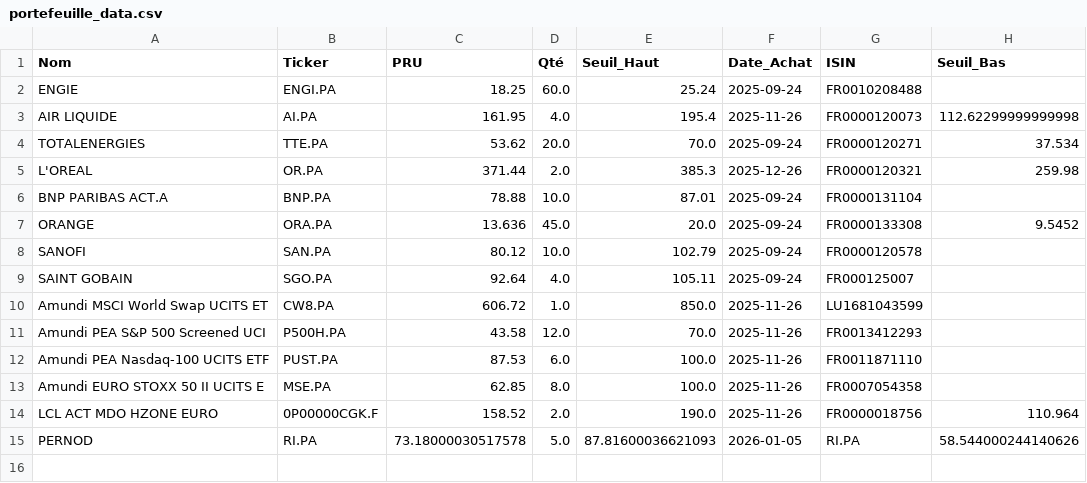
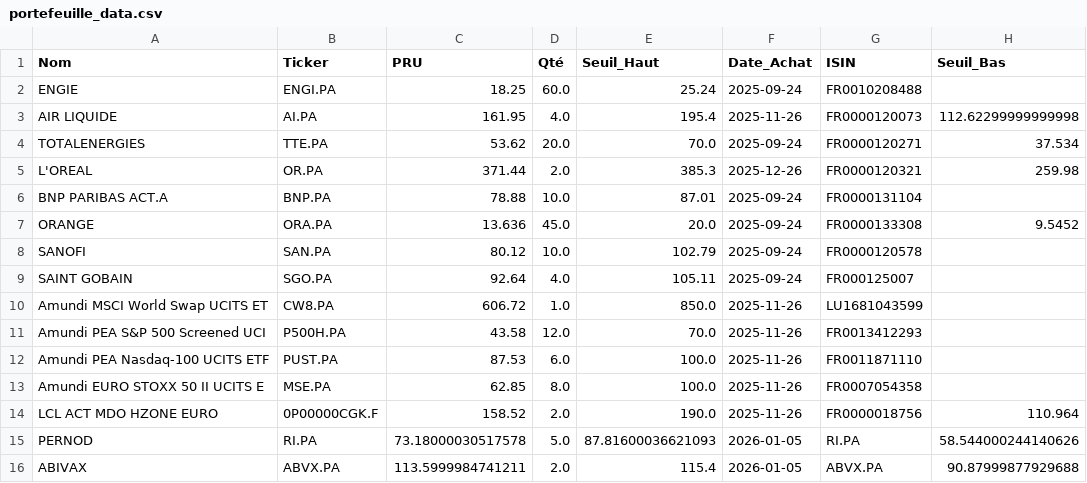
Before and after one commit to laumlt78-oss/Portefeuille, a CSV file: portefeuille_data.csv, drawn as a sheet.

Commit message:
Sync portefeuille_data.csv

```diff
--- a/portefeuille_data.csv
+++ b/portefeuille_data.csv
@@ -15 +15,2 @@ LCL ACT MDO HZONE EURO,0P00000CGK.F,158.52,2.0,190.0,2025-11-26,FR0000018756,110
 PERNOD,RI.PA,73.18000030517578,5.0,87.81600036621093,2026-01-05,RI.PA,58.544000244140626
+ABIVAX,ABVX.PA,113.5999984741211,2.0,115.4,2026-01-05,ABVX.PA,90.87999877929688
```
